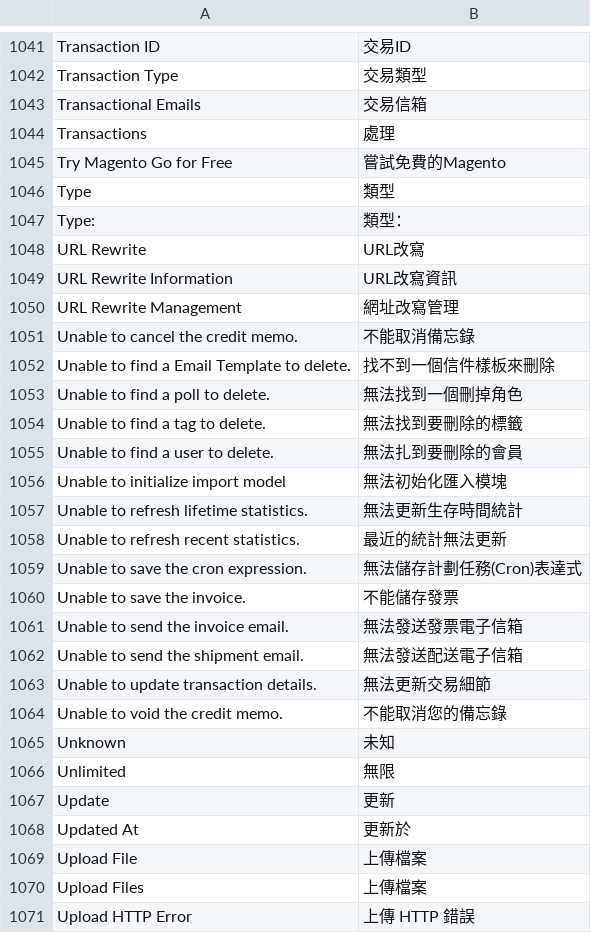
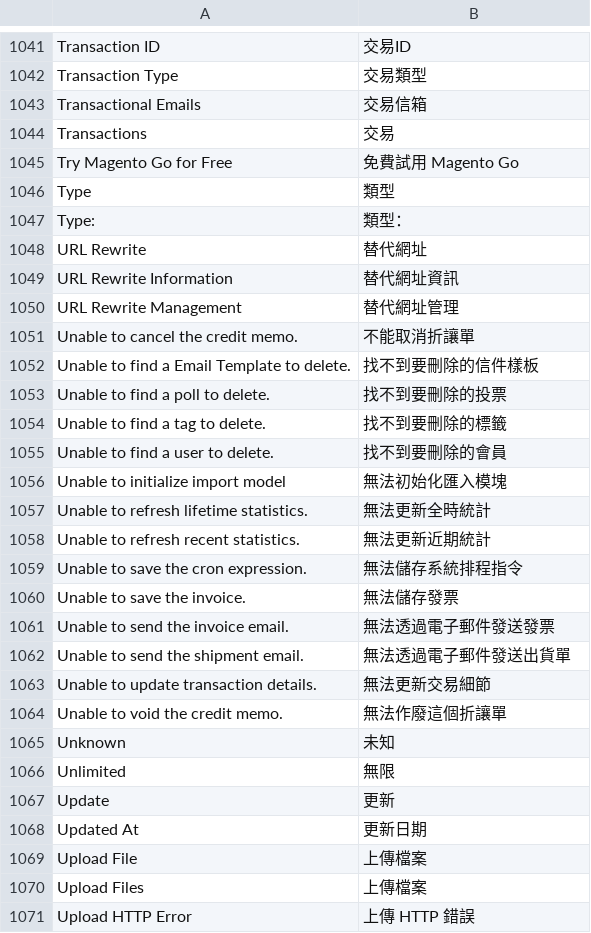
Before and after one commit to OpenMageModuleFostering/olctw_locale_zh_tw, a CSV file: app/locale/zh_TW/Mage_Adminhtml.csv, drawn as a sheet; only a part is shown, gaps mark what is left out; the diff covers the shown part only.

```diff
--- a/app/locale/zh_TW/Mage_Adminhtml.csv
+++ b/app/locale/zh_TW/Mage_Adminhtml.csv
@@ -1043,23 +1043,23 @@
 "Transactional Emails","交易信箱"
-"Transactions","處理"
-"Try Magento Go for Free","嘗試免費的Magento"
+"Transactions","交易"
+"Try Magento Go for Free","免費試用 Magento Go"
 "Type","類型"
 "Type:","類型："
-"URL Rewrite","URL改寫"
-"URL Rewrite Information","URL改寫資訊"
-"URL Rewrite Management","網址改寫管理"
-"Unable to cancel the credit memo.","不能取消備忘錄"
-"Unable to find a Email Template to delete.","找不到一個信件樣板來刪除"
-"Unable to find a poll to delete.","無法找到一個刪掉角色"
-"Unable to find a tag to delete.","無法找到要刪除的標籤"
-"Unable to find a user to delete.","無法扎到要刪除的會員"
+"URL Rewrite","替代網址"
+"URL Rewrite Information","替代網址資訊"
+"URL Rewrite Management","替代網址管理"
+"Unable to cancel the credit memo.","不能取消折讓單"
+"Unable to find a Email Template to delete.","找不到要刪除的信件樣板"
+"Unable to find a poll to delete.","找不到要刪除的投票"
+"Unable to find a tag to delete.","找不到要刪除的標籤"
+"Unable to find a user to delete.","找不到要刪除的會員"
 "Unable to initialize import model","無法初始化匯入模塊"
-"Unable to refresh lifetime statistics.","無法更新生存時間統計"
-"Unable to refresh recent statistics.","最近的統計無法更新"
-"Unable to save the cron expression.","無法儲存計劃任務(Cron)表達式"
-"Unable to save the invoice.","不能儲存發票"
-"Unable to send the invoice email.","無法發送發票電子信箱"
-"Unable to send the shipment email.","無法發送配送電子信箱"
+"Unable to refresh lifetime statistics.","無法更新全時統計"
+"Unable to refresh recent statistics.","無法更新近期統計"
+"Unable to save the cron expression.","無法儲存系統排程指令"
+"Unable to save the invoice.","無法儲存發票"
+"Unable to send the invoice email.","無法透過電子郵件發送發票"
+"Unable to send the shipment email.","無法透過電子郵件發送出貨單"
 "Unable to update transaction details.","無法更新交易細節"
-"Unable to void the credit memo.","不能取消您的備忘錄"
+"Unable to void the credit memo.","無法作廢這個折讓單"
 "Unknown","未知"
@@ -1067,3 +1067,3 @@
 "Update","更新"
-"Updated At","更新於"
+"Updated At","更新日期"
 "Upload File","上傳檔案"
```
Also changed, not shown: 49 edited cells elsewhere in this file, app/locale/zh_TW/Mage_GoogleBase.csv, app/locale/zh_TW/Mage_Install.csv, 38 other files.
